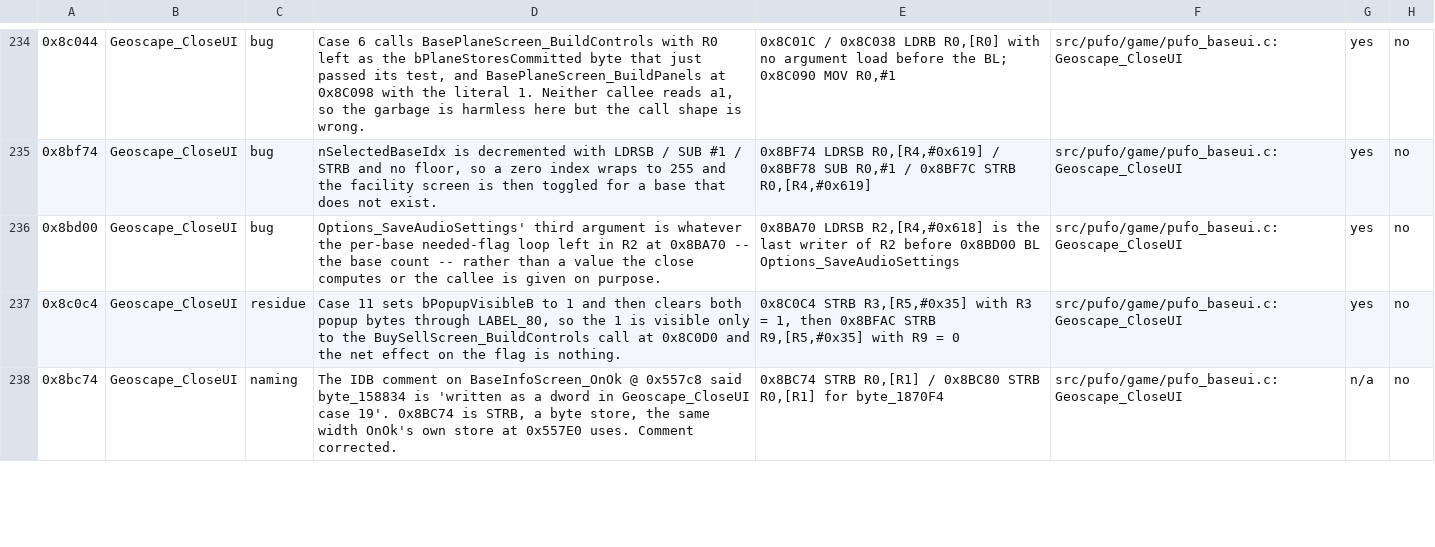
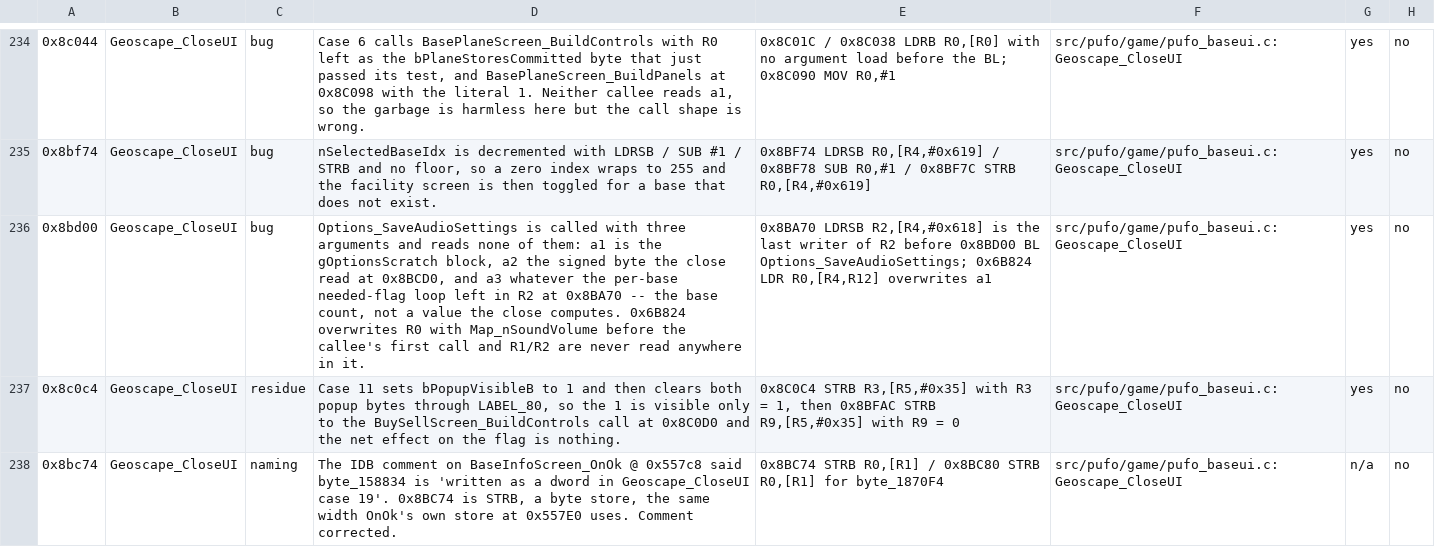
Before and after one commit to xrip/PocketUFO, a TSV file: docs/parity/bugs.tsv, drawn as a sheet; only a part is shown, gaps mark what is left out; the diff names each change by its address in the sheet, - before the commit and + after, or states it on an @@ line.

```diff
--- a/docs/parity/bugs.tsv
+++ b/docs/parity/bugs.tsv
-D236: Options_SaveAudioSettings' third argument is whatever the per-base needed-flag loop left in R2 at 0x8BA70 -- the base count -- rather than a value the close computes or the callee is given on purpose.
+D236: Options_SaveAudioSettings is called with three arguments and reads none of them: a1 is the gOptionsScratch block, a2 the signed byte the close read at 0x8BCD0, and a3 whatever the per-base needed-flag loop left in R2 at 0x8BA70 -- the base count, not a value the close computes. 0x6B824 overwrites R0 with Map_nSoundVolume before the callee's first call and R1/R2 are never read anywhere in it.
-E236: …0x8BD00 BL Options_SaveAudioSettings
+E236: …0x8BD00 BL Options_SaveAudioSettings; 0x6B824 LDR R0,[R4,R12] overwrites a1
```
Also changed, not shown: docs/parity/renames.tsv, 10 other files.
